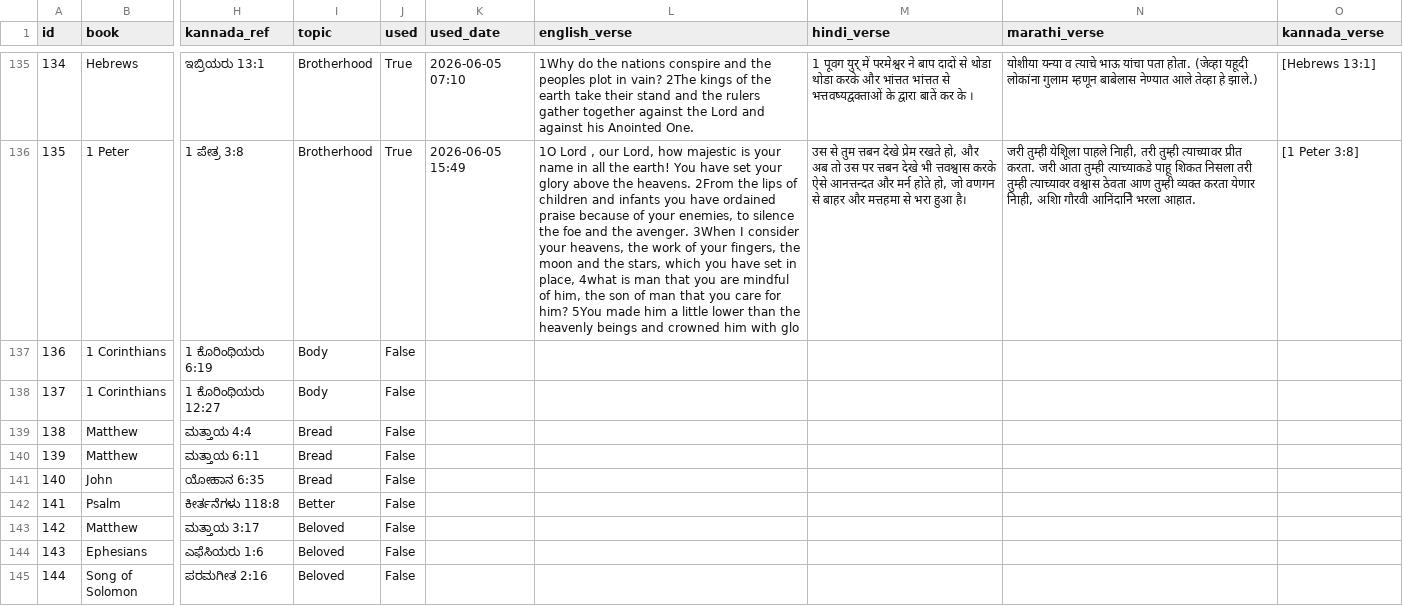
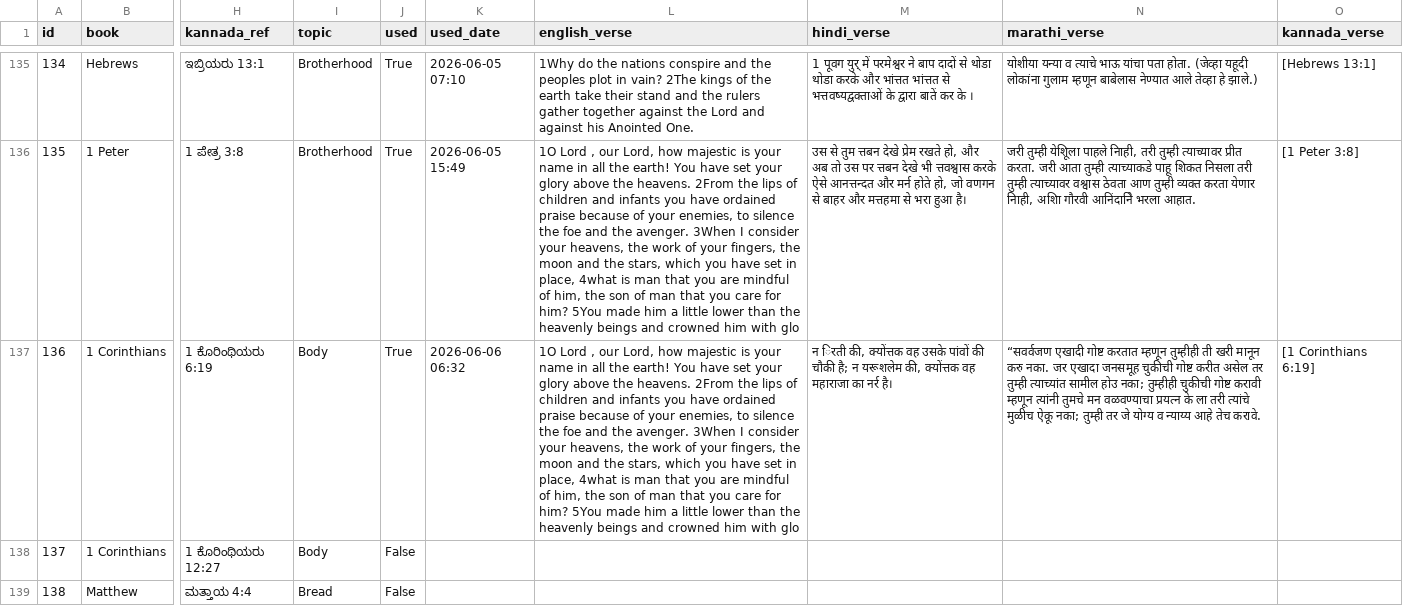
Before and after one commit to nitsuajo13-art/versebloomed, a CSV file: verses/curated_verses.csv, drawn as a sheet; only a part is shown, gaps mark what is left out; the shorter side is filled out with more unchanged rows; the diff names each change by its address in the sheet, - before the commit and + after, or states it on an @@ line.

Commit message:
🌸 morning verse posted — 2026-06-06

```diff
--- a/verses/curated_verses.csv
+++ b/verses/curated_verses.csv
-J137 (used): False
+J137 (used): True
-K137 (used_date): (empty)
+K137 (used_date): 2026-06-06 06:32
-L137 (english_verse): (empty)
+L137 (english_verse): 1O Lord , our Lord, how majestic is your name in all the earth! You have set your glory above the heavens. 2From the lips of children and infants you have ordained praise because of your enemies, to silence the foe and the avenger. 3When I consider your heavens, the work of your fingers, the moon and the stars, which you have set in place, 4what is man that you are mindful of him, the son of man that you care for him? 5You made him a little lower than the heavenly beings and crowned him with glo
-M137 (hindi_verse): (empty)
+M137 (hindi_verse): न िरती की, क्योंत्तक वह उसके पांवों की चौकी है; न यरूशलेम की, क्योंत्तक वह महाराजा का नर्र है।
-N137 (marathi_verse): (empty)
+N137 (marathi_verse): “सवर्वजण एखादी गोष्ट करतात म्हणून तुम्हीही ती खरी मानून करु नका. जर एखादा जनसमूह चुकीची गोष्ट करीत असेल तर तुम्ही त्याच्यांत सामील होउ नका; तुम्हीही चुकीची गोष्ट करावी म्हणून त्यांनी तुमचे मन वळवण्याचा प्रयत्न के ला तरी त्यांचे मुळीच ऐकू नका; तुम्ही तर जे योग्य व न्याय्य आहे तेच करावे.
-O137 (kannada_verse): (empty)
+O137 (kannada_verse): [1 Corinthians 6:19]
```
